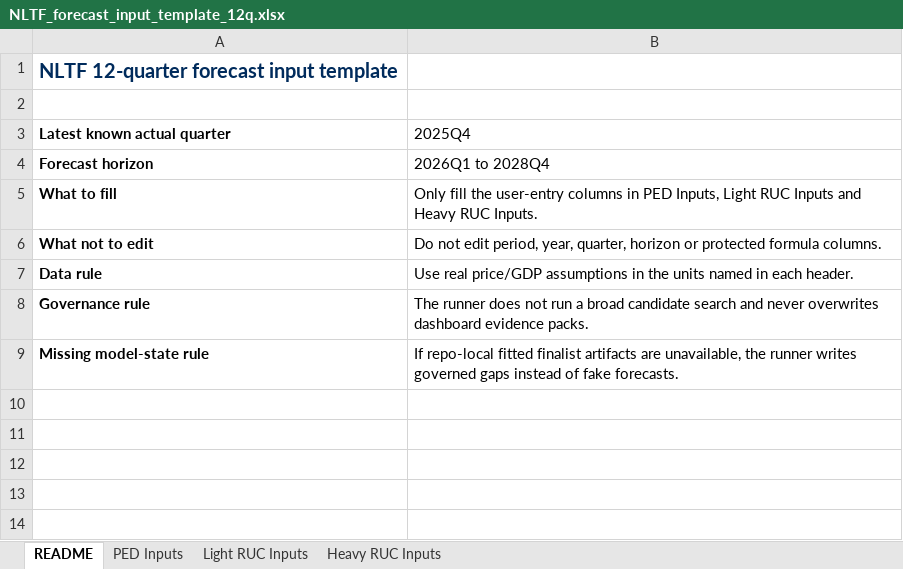
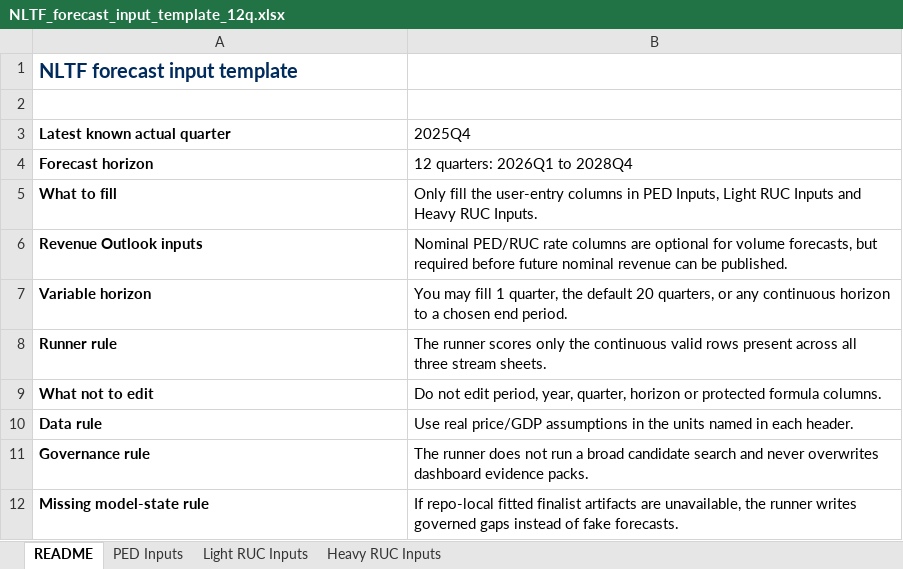
Before and after one commit to AdrianD234/NLTF-revenue-ML-model-dashboard, an Excel workbook: templates/NLTF_forecast_input_template_12q.xlsx, sheet README, drawn as a sheet; values as stored, in another font and other column widths than the file's, no borders; the diff names each change by its address in the sheet, - before the commit and + after, or states it on an @@ line.

```diff
--- a/templates/NLTF_forecast_input_template_12q.xlsx (sheet README)
+++ b/templates/NLTF_forecast_input_template_12q.xlsx (sheet README)
-A1 (Latest known actual quarter): NLTF 12-quarter forecast input template
+A1 (Latest known actual quarter): NLTF forecast input template
-B4 (2025Q4): 2026Q1 to 2028Q4
+B4 (2025Q4): 12 quarters: 2026Q1 to 2028Q4
+row 6: Revenue Outlook inputs | Nominal PED/RUC rate columns are optional for volume forecasts, but required before future nominal revenue can be published.
+row 7: Variable horizon | You may fill 1 quarter, the default 20 quarters, or any continuous horizon to a chosen end period.
+row 8: Runner rule | The runner scores only the continuous valid rows present across all three stream sheets.
```
Also changed, not shown: sheet PED Inputs, sheet Light RUC Inputs, sheet Heavy RUC Inputs, templates/NLTF_forecast_input_template_20q.xlsx, 24 other files.
